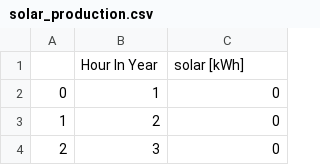
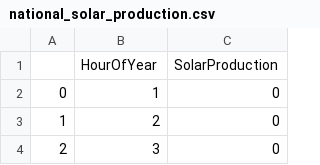
Before and after one commit to RazasSapir/ThousandSuns, a CSV file: data/national_solar_production.csv (was data/solar_production.csv), drawn as a sheet; only a part is shown; removed rows and columns are numbered as before the commit, all else as after; the diff names each change by its address in the sheet, - before the commit and + after, or states it on an @@ line.

```diff
--- a/data/solar_production.csv
+++ b/data/national_solar_production.csv
-row 1:  | Hour In Year | solar [kWh]
+row 1:  | HourOfYear | SolarProduction
```
Also changed, not shown: data/consumption.csv, 5 other files.
